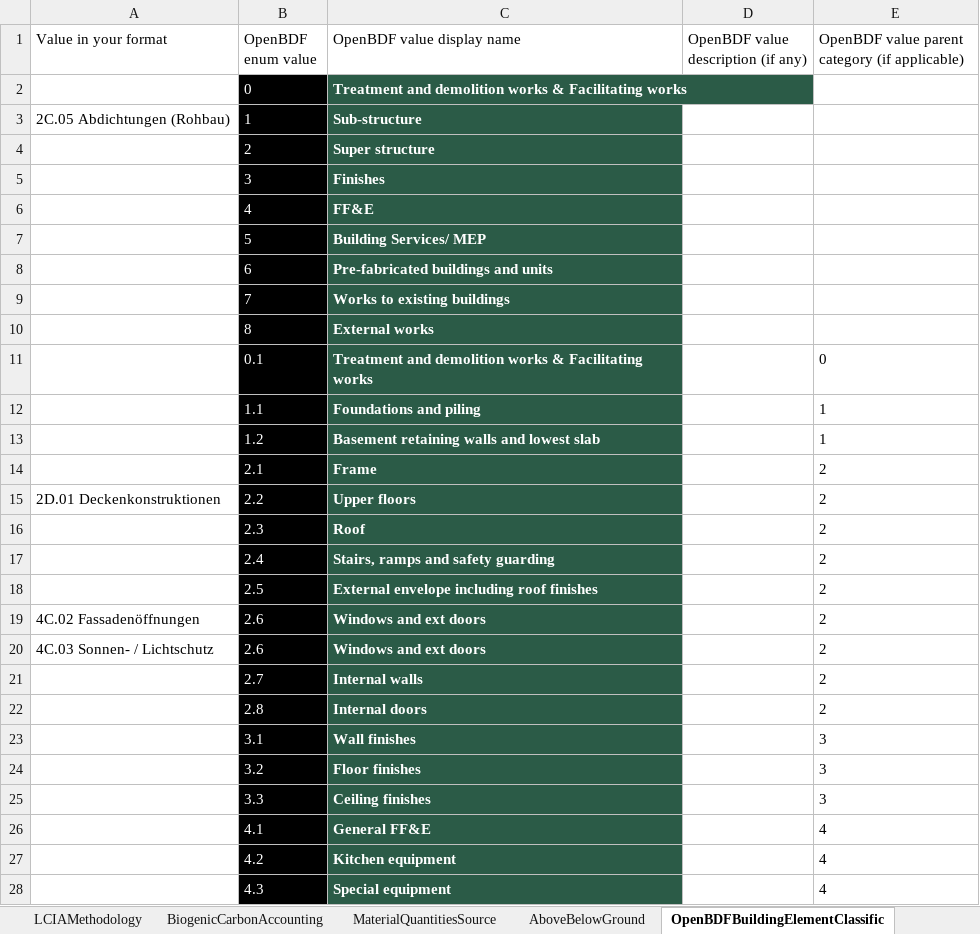
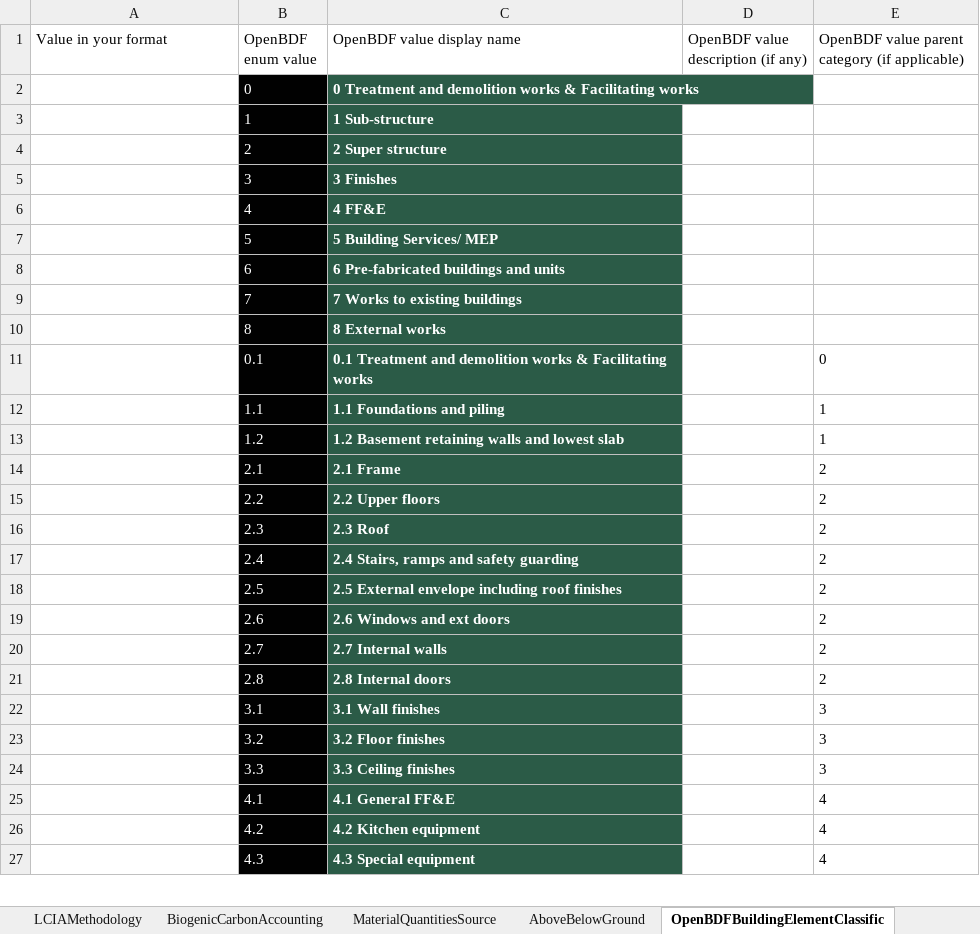
Before and after one commit to EPFL-ENAC/lmc-openbdf, an Excel workbook: translator_at.xlsx, sheet OpenBDFBuildingElementClassific, drawn as a sheet; only a part is shown; values as stored, in another font and other column widths than the file's, no borders; removed rows and columns are numbered as before the commit, all else as after; the diff covers the shown part only; the diff names each change by its address in the sheet, - before the commit and + after, or states it on an @@ line.

```diff
--- a/translator_at.xlsx (sheet OpenBDFBuildingElementClassific)
+++ b/translator_at.xlsx (sheet OpenBDFBuildingElementClassific)
-C2 (OpenBDF value display name): Treatment and…
+C2 (OpenBDF value display name): 0 Treatment and…
-A3 (Value in your format): 2C.05 Abdichtungen (Rohbau)
+A3 (Value in your format): (empty)
-C3 (OpenBDF value display name): Sub-structure
+C3 (OpenBDF value display name): 1 Sub-structure
-C4 (OpenBDF value display name): Super structure
+C4 (OpenBDF value display name): 2 Super structure
-C5 (OpenBDF value display name): Finishes
+C5 (OpenBDF value display name): 3 Finishes
-C6 (OpenBDF value display name): FF&E
+C6 (OpenBDF value display name): 4 FF&E
-C7 (OpenBDF value display name): Building Services/ MEP
+C7 (OpenBDF value display name): 5 Building Services/ MEP
-C8 (OpenBDF value display name): Pre-fabricated buildings and units
+C8 (OpenBDF value display name): 6 Pre-fabricated buildings and units
-C9 (OpenBDF value display name): Works to existing buildings
+C9 (OpenBDF value display name): 7 Works to existing buildings
-C10 (OpenBDF value display name): External works
+C10 (OpenBDF value display name): 8 External works
-C11 (OpenBDF value display name): Treatment and…
+C11 (OpenBDF value display name): 0.1 Treatment and…
-C12 (OpenBDF value display name): Foundations and piling
+C12 (OpenBDF value display name): 1.1 Foundations and piling
-C13 (OpenBDF value display name): Basement retaining walls and lowest slab
+C13 (OpenBDF value display name): 1.2 Basement retaining walls and lowest slab
-C14 (OpenBDF value display name): Frame
+C14 (OpenBDF value display name): 2.1 Frame
-A15 (Value in your format): 2D.01 Deckenkonstruktionen
+A15 (Value in your format): (empty)
-C15 (OpenBDF value display name): Upper floors
+C15 (OpenBDF value display name): 2.2 Upper floors
-C16 (OpenBDF value display name): Roof
+C16 (OpenBDF value display name): 2.3 Roof
-C17 (OpenBDF value display name): Stairs, ramps and safety guarding
+C17 (OpenBDF value display name): 2.4 Stairs, ramps and safety guarding
-C18 (OpenBDF value display name): External envelope including roof finishes
+C18 (OpenBDF value display name): 2.5 External envelope including roof finishes
-A19 (Value in your format): 4C.02 Fassadenöffnungen
+A19 (Value in your format): (empty)
-C19 (OpenBDF value display name): Windows and ext doors
+C19 (OpenBDF value display name): 2.6 Windows and ext doors
-row 20: 4C.03 Sonnen- / Lichtschutz | 2.6 | Windows and ext doors |  | 2
-C20 (OpenBDF value display name): Internal walls
+C20 (OpenBDF value display name): 2.7 Internal walls
-C21 (OpenBDF value display name): Internal doors
+C21 (OpenBDF value display name): 2.8 Internal doors
-C22 (OpenBDF value display name): Wall finishes
+C22 (OpenBDF value display name): 3.1 Wall finishes
-C23 (OpenBDF value display name): Floor finishes
+C23 (OpenBDF value display name): 3.2 Floor finishes
-C24 (OpenBDF value display name): Ceiling finishes
+C24 (OpenBDF value display name): 3.3 Ceiling finishes
-C25 (OpenBDF value display name): General FF&E
+C25 (OpenBDF value display name): 4.1 General FF&E
-C26 (OpenBDF value display name): Kitchen equipment
+C26 (OpenBDF value display name): 4.2 Kitchen equipment
-C27 (OpenBDF value display name): Special equipment
+C27 (OpenBDF value display name): 4.3 Special equipment
```
Also changed, not shown: 7 removed rows and 169 edited cells elsewhere in this sheet, sheet Bill of Materials, sheet General Information, sheet Translations Library, sheet AboveBelowGround, other sheet tabs, template.xlsx, 13 other files.
